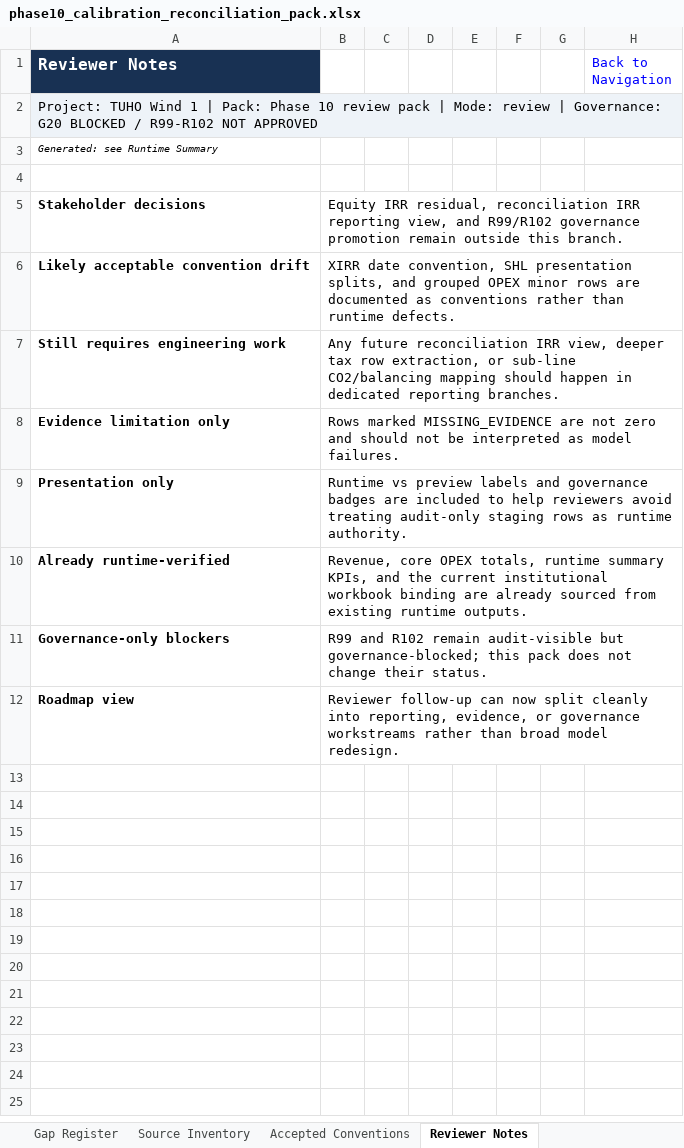
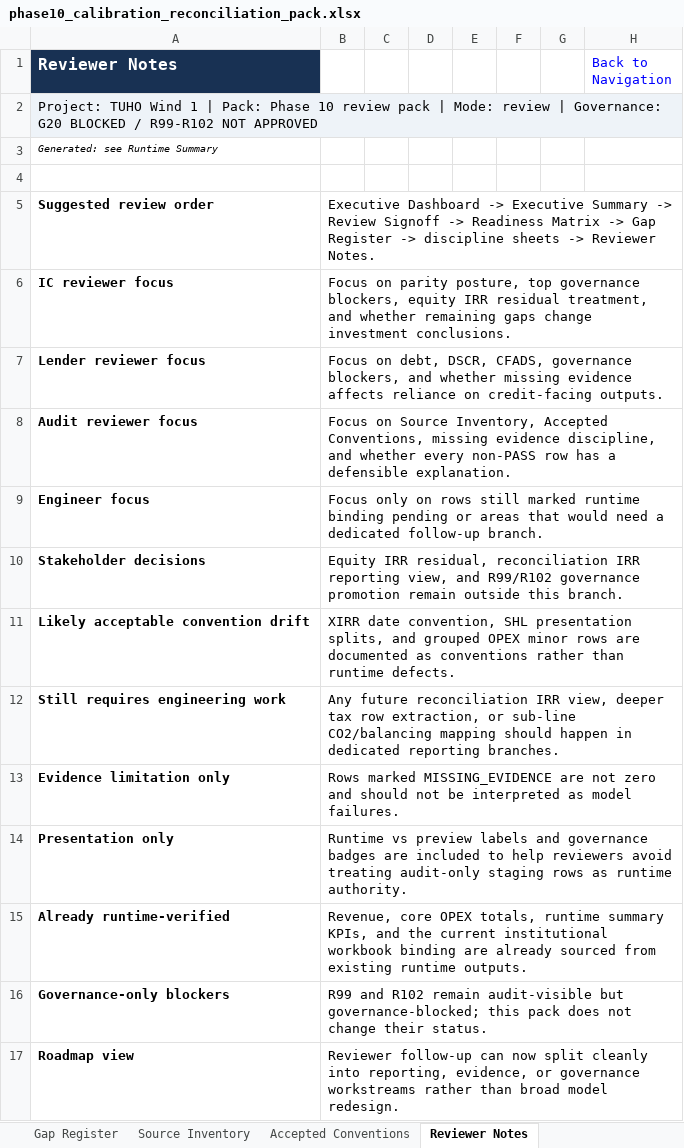
Before and after one commit to xofisamba/Finco1, an Excel workbook: reports/phase10_calibration_reconciliation_pack.xlsx, sheet Reviewer Notes, drawn as a sheet; values as stored, in another font and other column widths than the file's, no borders; the diff names each change by its address in the sheet, - before the commit and + after, or states it on an @@ line.

Commit message:
Phase 10: executive dashboard and review signoff flow

```diff
--- a/reports/phase10_calibration_reconciliation_pack.xlsx (sheet Reviewer Notes)
+++ b/reports/phase10_calibration_reconciliation_pack.xlsx (sheet Reviewer Notes)
+row 5: Suggested review order | Executive Dashboard -> Executive Summary -> Review Signoff -> Readiness Matrix -> Gap Register -> discipline sheets -> Reviewer Notes.
+row 6: IC reviewer focus | Focus on parity posture, top governance blockers, equity IRR residual treatment, and whether remaining gaps change investment conclusions.
+row 7: Lender reviewer focus | Focus on debt, DSCR, CFADS, governance blockers, and whether missing evidence affects reliance on credit-facing outputs.
+row 8: Audit reviewer focus | Focus on Source Inventory, Accepted Conventions, missing evidence discipline, and whether every non-PASS row has a defensible explanation.
+row 9: Engineer focus | Focus only on rows still marked runtime binding pending or areas that would need a dedicated follow-up branch.
```
Also changed, not shown: sheet Navigation, sheet Executive Summary, sheet Runtime Summary, other sheet tabs, 8 other files.
